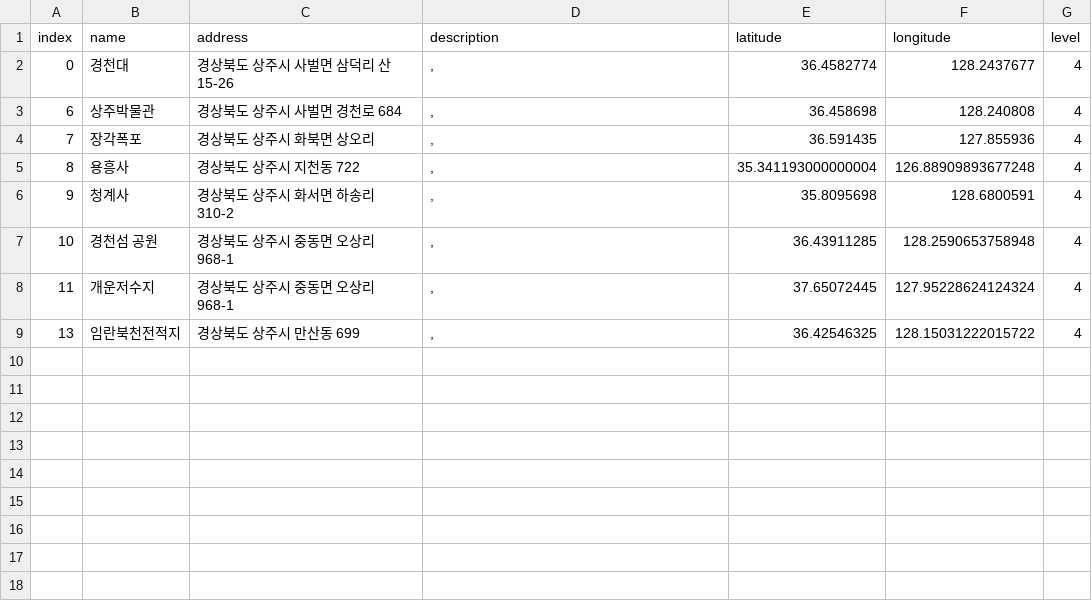
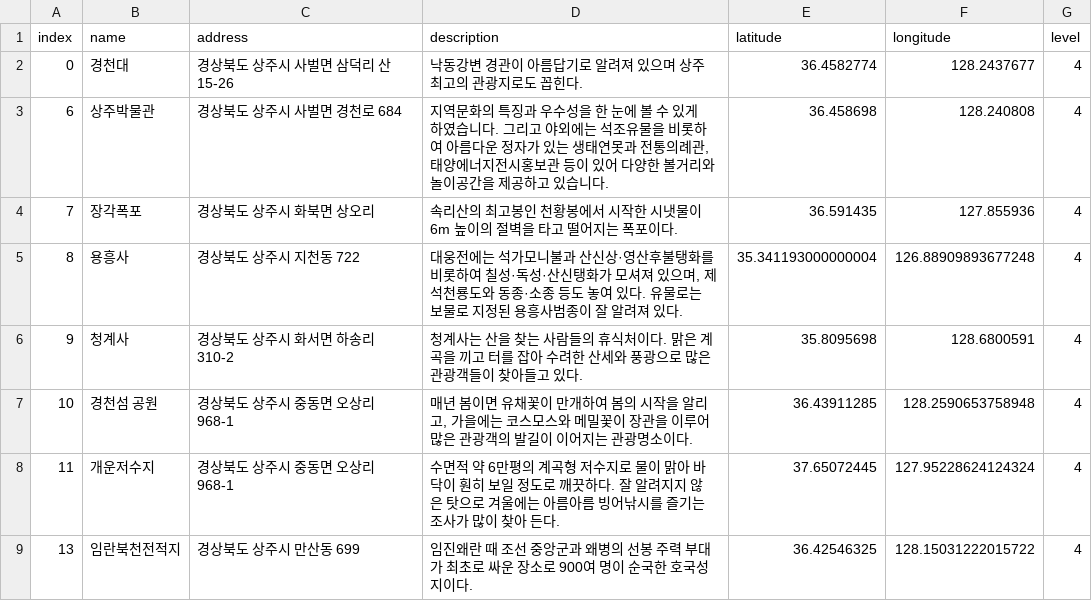
Before and after one commit to leedongyull/google-map-crawling, a CSV file: output/경상북도/경상북도_상주시.csv, drawn as a sheet.

Commit message:
Update 경상북도_상주시.csv

```diff
--- a/output/경상북도/경상북도_상주시.csv
+++ b/output/경상북도/경상북도_상주시.csv
@@ -1,9 +1,9 @@
 index,name,address,description,latitude,longitude,level
-0,경천대,경상북도 상주시 사벌면 삼덕리 산15-26,",",36.4582774,128.2437677,4
-6,상주박물관,경상북도 상주시 사벌면 경천로 684,",",36.458698,128.240808,4
-7,장각폭포,경상북도 상주시 화북면 상오리,",",36.591435,127.855936,4
-8,용흥사,경상북도 상주시 지천동 722,",",35.341193000000004,126.88909893677248,4
-9,청계사,경상북도 상주시 화서면 하송리 310-2,",",35.8095698,128.6800591,4
-10,경천섬 공원,경상북도 상주시 중동면 오상리 968-1,",",36.43911285,128.2590653758948,4
-11,개운저수지,경상북도 상주시 중동면 오상리 968-1,",",37.65072445,127.95228624124324,4
-13,임란북천전적지,경상북도 상주시 만산동 699,",",36.42546325,128.15031222015722,4
+0,경천대,경상북도 상주시 사벌면 삼덕리 산15-26,"낙동강변 경관이 아름답기로 알려져 있으며 상주 최고의 관광지로도 꼽힌다.",36.4582774,128.2437677,4
+6,상주박물관,경상북도 상주시 사벌면 경천로 684,"지역문화의 특징과 우수성을 한 눈에 볼 수 있게 하였습니다. 그리고 야외에는 석조유물을 비롯하여 아름다운 정자가 있는 생태연못과 전통의례관, 태양에너지전시홍보관 등이 있어 다양한 볼거리와 놀이공간을 제공하고 있습니다.",36.458698,128.240808,4
+7,장각폭포,경상북도 상주시 화북면 상오리,"속리산의 최고봉인 천황봉에서 시작한 시냇물이 6m 높이의 절벽을 타고 떨어지는 폭포이다.",36.591435,127.855936,4
+8,용흥사,경상북도 상주시 지천동 722,"대웅전에는 석가모니불과 산신상·영산후불탱화를 비롯하여 칠성·독성·산신탱화가 모셔져 있으며, 제석천룡도와 동종·소종 등도 놓여 있다. 유물로는 보물로 지정된 용흥사범종이 잘 알려져 있다. ",35.341193000000004,126.88909893677248,4
+9,청계사,경상북도 상주시 화서면 하송리 310-2,"청계사는 산을 찾는 사람들의 휴식처이다. 맑은 계곡을 끼고 터를 잡아 수려한 산세와 풍광으로 많은 관광객들이 찾아들고 있다.",35.8095698,128.6800591,4
+10,경천섬 공원,경상북도 상주시 중동면 오상리 968-1,"매년 봄이면 유채꽃이 만개하여 봄의 시작을 알리고, 가을에는 코스모스와 메밀꽃이 장관을 이루어 많은 관광객의 발길이 이어지는 관광명소이다. ",36.43911285,128.2590653758948,4
+11,개운저수지,경상북도 상주시 중동면 오상리 968-1,"수면적 약 6만평의 계곡형 저수지로 물이 맑아 바닥이 훤히 보일 정도로 깨끗하다. 잘 알려지지 않은 탓으로 겨울에는 아름아름 빙어낚시를 즐기는 조사가 많이 찾아 든다.",37.65072445,127.95228624124324,4
+13,임란북천전적지,경상북도 상주시 만산동 699,"임진왜란 때 조선 중앙군과 왜병의 선봉 주력 부대가 최초로 싸운 장소로 900여 명이 순국한 호국성지이다.",36.42546325,128.15031222015722,4
```
